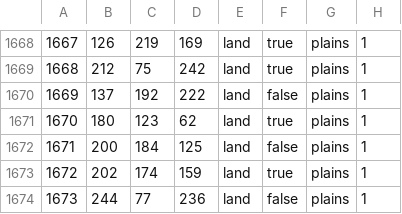
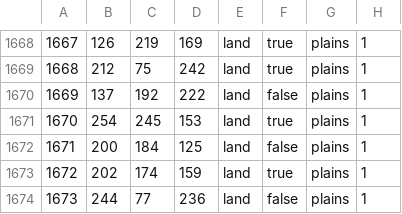
Before and after one commit to Yemven/thelastdaysofpoland, a CSV file: map/definition.csv, drawn as a sheet; only a part is shown, gaps mark what is left out.

```diff
--- a/map/definition.csv
+++ b/map/definition.csv
@@ -1670,3 +1670,3 @@
 1669;137;192;222;land;false;plains;1
-1670;180;123;62;land;true;plains;1
+1670;254;245;153;land;true;plains;1
 1671;200;184;125;land;false;plains;1
```
Also changed, not shown: 9 other files.
